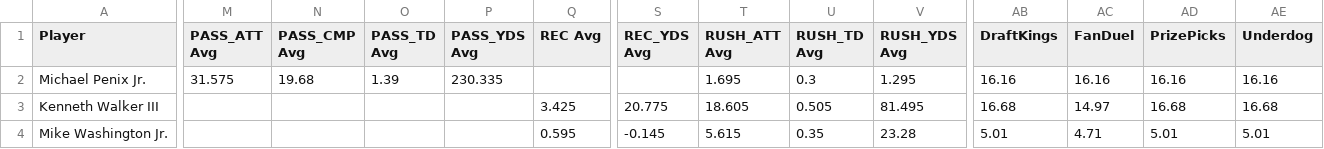
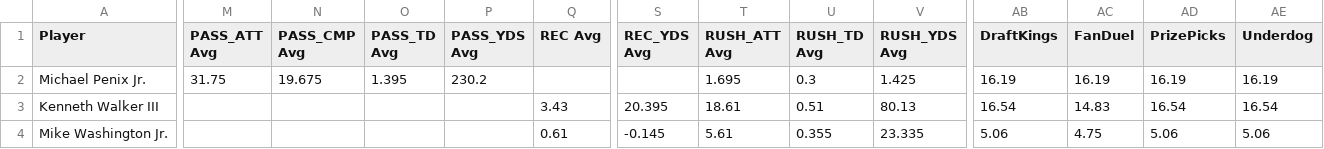
Before and after one commit to 925Sports/925Sports-nfl-dfs-data, a CSV file: final.csv, drawn as a sheet; only a part is shown, gaps mark what is left out; the diff covers the shown part only; the diff names each change by its address in the sheet, - before the commit and + after, or states it on an @@ line.

```diff
--- a/final.csv
+++ b/final.csv
-M2 (PASS_ATT Avg): 31.575
+M2 (PASS_ATT Avg): 31.75
-N2 (PASS_CMP Avg): 19.68
+N2 (PASS_CMP Avg): 19.675
-O2 (PASS_TD Avg): 1.39
+O2 (PASS_TD Avg): 1.395
-P2 (PASS_YDS Avg): 230.335
+P2 (PASS_YDS Avg): 230.2
-V2 (RUSH_YDS Avg): 1.295
+V2 (RUSH_YDS Avg): 1.425
-AB2 (DraftKings): 16.16
+AB2 (DraftKings): 16.19
-AC2 (FanDuel): 16.16
+AC2 (FanDuel): 16.19
-AD2 (PrizePicks): 16.16
+AD2 (PrizePicks): 16.19
-AE2 (Underdog): 16.16
+AE2 (Underdog): 16.19
-Q3 (REC Avg): 3.425
+Q3 (REC Avg): 3.43
-S3 (REC_YDS Avg): 20.775
+S3 (REC_YDS Avg): 20.395
-T3 (RUSH_ATT Avg): 18.605
+T3 (RUSH_ATT Avg): 18.61
-U3 (RUSH_TD Avg): 0.505
+U3 (RUSH_TD Avg): 0.51
-V3 (RUSH_YDS Avg): 81.495
+V3 (RUSH_YDS Avg): 80.13
-AB3 (DraftKings): 16.68
+AB3 (DraftKings): 16.54
-AC3 (FanDuel): 14.97
+AC3 (FanDuel): 14.83
-AD3 (PrizePicks): 16.68
+AD3 (PrizePicks): 16.54
-AE3 (Underdog): 16.68
+AE3 (Underdog): 16.54
-Q4 (REC Avg): 0.595
+Q4 (REC Avg): 0.61
-T4 (RUSH_ATT Avg): 5.615
+T4 (RUSH_ATT Avg): 5.61
-U4 (RUSH_TD Avg): 0.35
+U4 (RUSH_TD Avg): 0.355
-V4 (RUSH_YDS Avg): 23.28
+V4 (RUSH_YDS Avg): 23.335
-AB4 (DraftKings): 5.01
+AB4 (DraftKings): 5.06
-AC4 (FanDuel): 4.71
+AC4 (FanDuel): 4.75
-AD4 (PrizePicks): 5.01
+AD4 (PrizePicks): 5.06
-AE4 (Underdog): 5.01
+AE4 (Underdog): 5.06
```
Also changed, not shown: 28 edited cells elsewhere in this file, players.csv, 1 other file.
